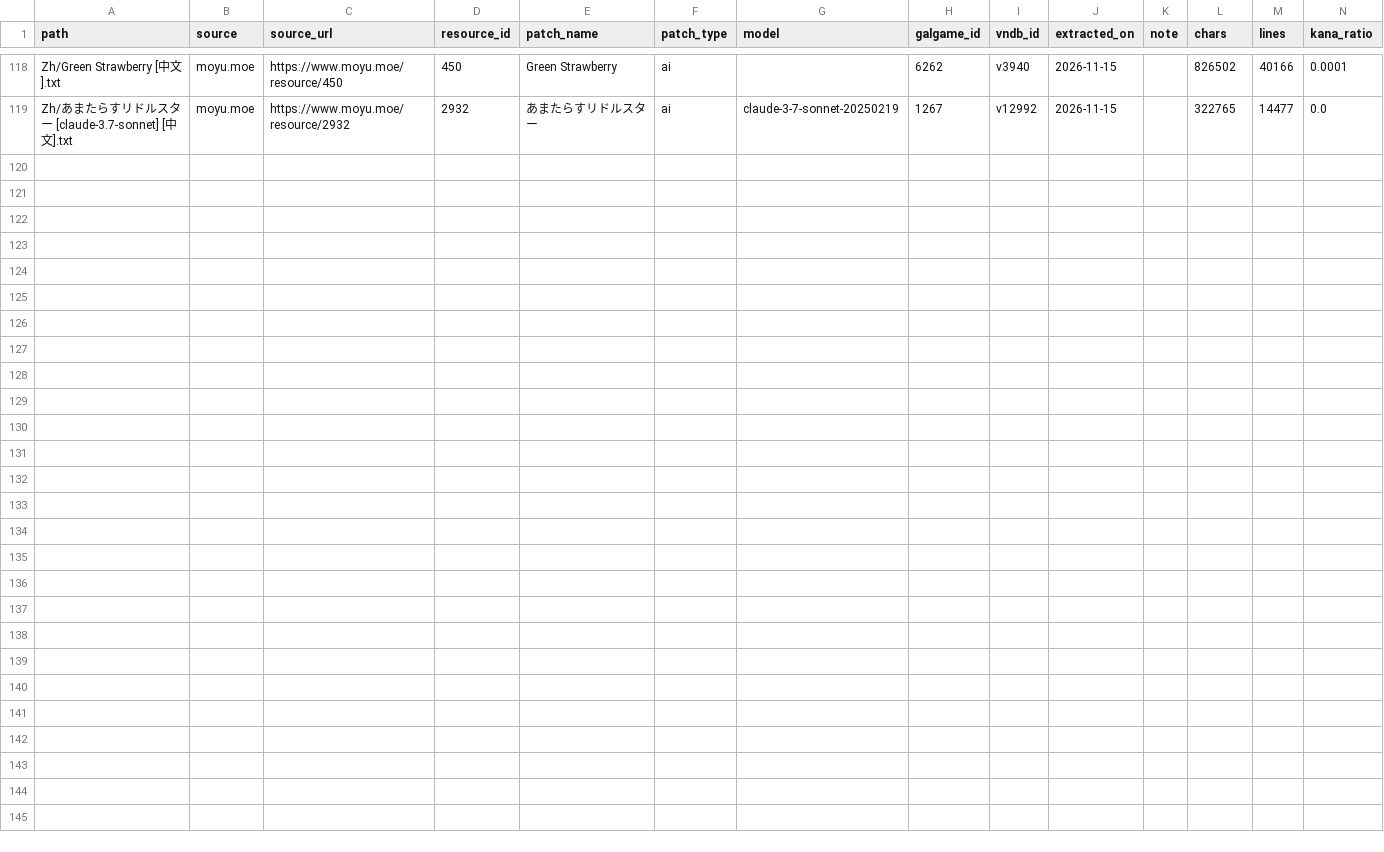
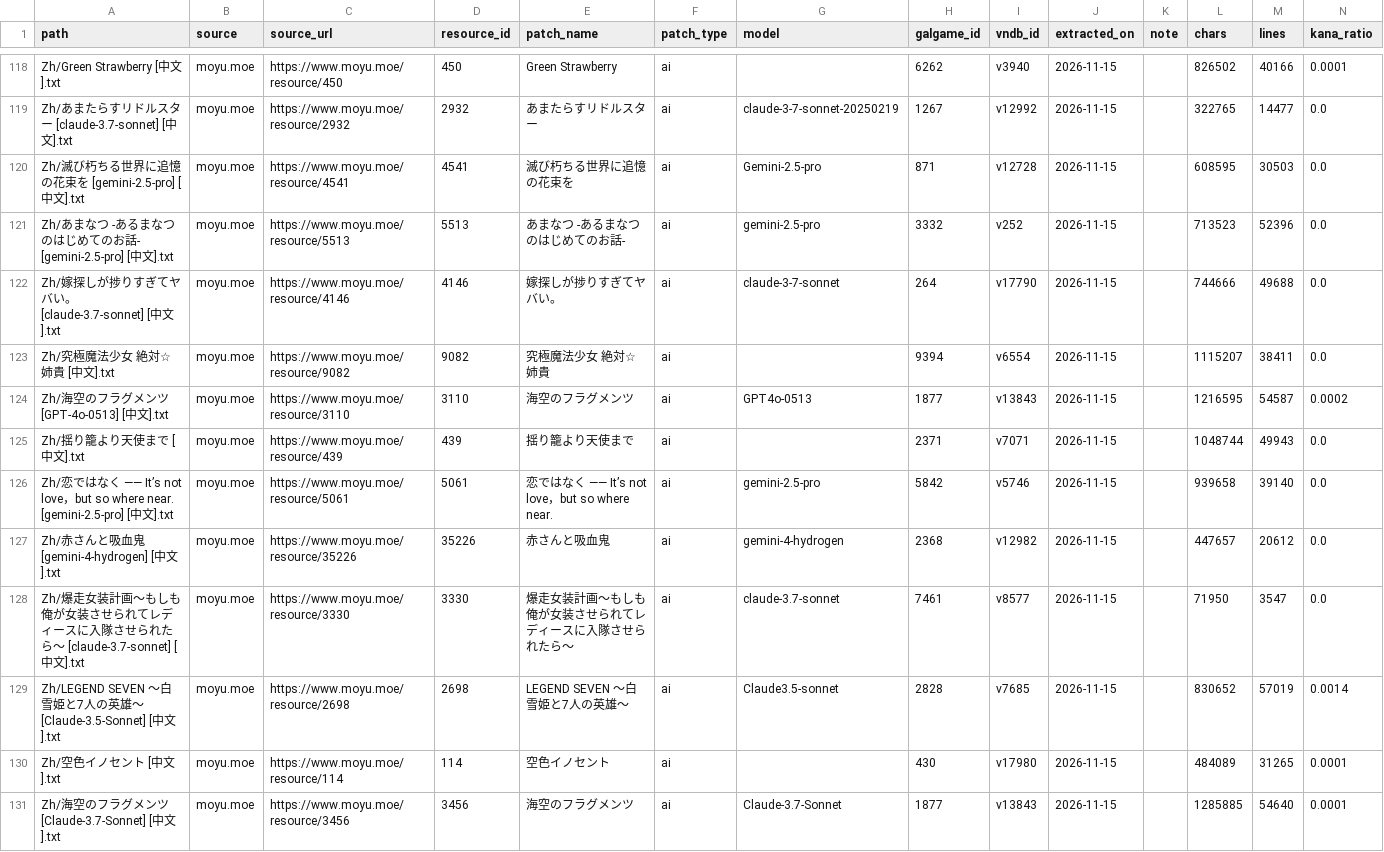
Before and after one commit to m-rui001/galgame-script-corpus, a CSV file: SOURCES.csv, drawn as a sheet; only a part is shown, gaps mark what is left out; the diff names each change by its address in the sheet, - before the commit and + after, or states it on an @@ line.

Commit message:
corpus: add 12 more extracted works (queue13 batch3)

```diff
--- a/SOURCES.csv
+++ b/SOURCES.csv
+row 120: Zh/滅び朽ちる世界に追憶の花束を [gemini-2.5-pro] [中文].txt | moyu.moe | https://www.moyu.moe/resource/4541 | 4541 | 滅び朽ちる世界に追憶の花束を | ai | Gemini-2.5-pro | 871 | v12728 | 2026-11-15 |  | 608595 | 30503 | 0.0
+row 121: Zh/あまなつ -あるまなつのはじめてのお話- [gemini-2.5-pro] [中文].txt | moyu.moe | https://www.moyu.moe/resource/5513 | 5513 | あまなつ -あるまなつのはじめてのお話- | ai | gemini-2.5-pro | 3332 | v252 | 2026-11-15 |  | 713523 | 52396 | 0.0
+row 122: Zh/嫁探しが捗りすぎてヤバい。 [claude-3.7-sonnet] [中文].txt | moyu.moe | https://www.moyu.moe/resource/4146 | 4146 | 嫁探しが捗りすぎてヤバい。 | ai | claude-3-7-sonnet | 264 | v17790 | 2026-11-15 |  | 744666 | 49688 | 0.0
+row 123: Zh/究極魔法少女 絶対☆姉貴 [中文].txt | moyu.moe | https://www.moyu.moe/resource/9082 | 9082 | 究極魔法少女 絶対☆姉貴 | ai |  | 9394 | v6554 | 2026-11-15 |  | 1115207 | 38411 | 0.0
+row 124: Zh/海空のフラグメンツ [GPT-4o-0513] [中文].txt | moyu.moe | https://www.moyu.moe/resource/3110 | 3110 | 海空のフラグメンツ | ai | GPT4o-0513 | 1877 | v13843 | 2026-11-15 |  | 1216595 | 54587 | 0.0002
+row 125: Zh/揺り籠より天使まで [中文].txt | moyu.moe | https://www.moyu.moe/resource/439 | 439 | 揺り籠より天使まで | ai |  | 2371 | v7071 | 2026-11-15 |  | 1048744 | 49943 | 0.0
+row 126: Zh/恋ではなく ―― It’s not love，but so where near. [gemini-2.5-pro] [中文].txt | moyu.moe | https://www.moyu.moe/resource/5061 | 5061 | 恋ではなく ―― It’s not love，but so where near. | ai | gemini-2.5-pro | 5842 | v5746 | 2026-11-15 |  | 939658 | 39140 | 0.0
+row 127: Zh/赤さんと吸血鬼 [gemini-4-hydrogen] [中文].txt | moyu.moe | https://www.moyu.moe/resource/35226 | 35226 | 赤さんと吸血鬼 | ai | gemini-4-hydrogen | 2368 | v12982 | 2026-11-15 |  | 447657 | 20612 | 0.0
+row 128: Zh/爆走女装計画～もしも俺が女装させられてレディースに入隊させられたら～ [claude-3.7-sonnet] [中文].txt | moyu.moe | https://www.moyu.moe/resource/3330 | 3330 | 爆走女装計画～もしも俺が女装させられてレディースに入隊させられたら～ | ai | claude-3.7-sonnet | 7461 | v8577 | 2026-11-15 |  | 71950 | 3547 | 0.0
+row 129: Zh/LEGEND SEVEN ～白雪姫と7人の英雄～ [Claude-3.5-Sonnet] [中文].txt | moyu.moe | https://www.moyu.moe/resource/2698 | 2698 | LEGEND SEVEN ～白雪姫と7人の英雄～ | ai | Claude3.5-sonnet | 2828 | v7685 | 2026-11-15 |  | 830652 | 57019 | 0.0014
+row 130: Zh/空色イノセント [中文].txt | moyu.moe | https://www.moyu.moe/resource/114 | 114 | 空色イノセント | ai |  | 430 | v17980 | 2026-11-15 |  | 484089 | 31265 | 0.0001
+row 131: Zh/海空のフラグメンツ [Claude-3.7-Sonnet] [中文].txt | moyu.moe | https://www.moyu.moe/resource/3456 | 3456 | 海空のフラグメンツ | ai | Claude-3.7-Sonnet | 1877 | v13843 | 2026-11-15 |  | 1285885 | 54640 | 0.0001
```
Also changed, not shown: MANIFEST.csv, VNDB_INDEX.csv, 13 other files.
